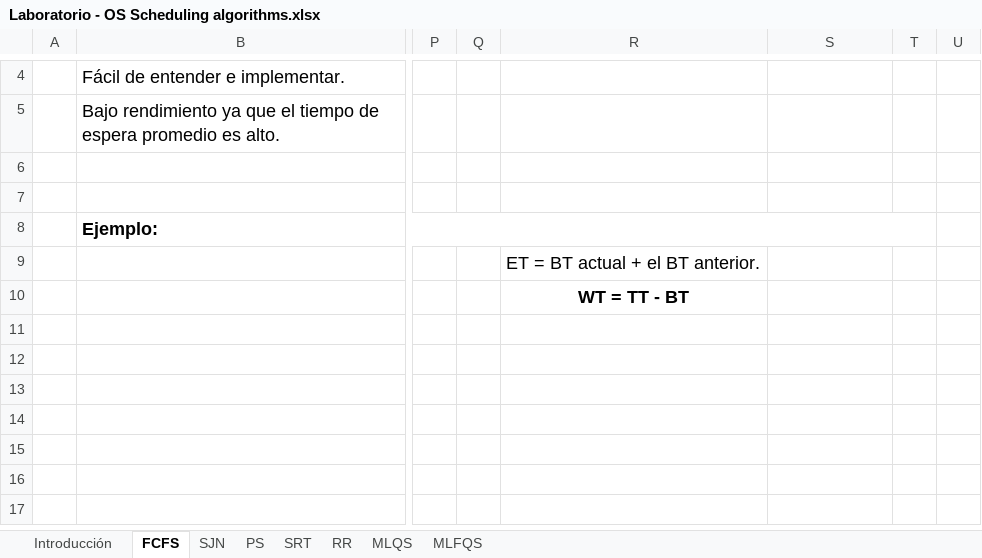
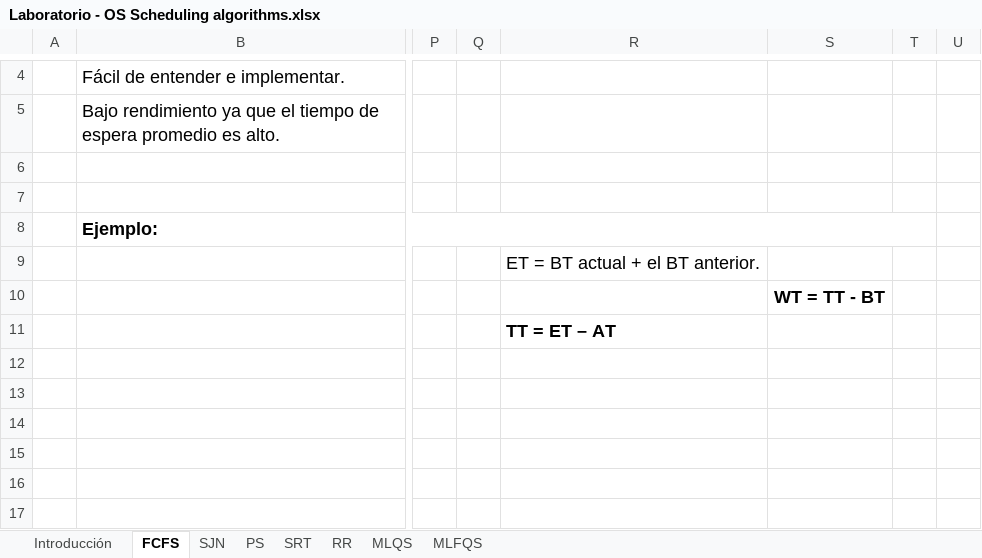
Before and after one commit to jFarnes/laboratorioscc7, an Excel workbook: Laboratorio - OS Scheduling algorithms.xlsx, sheet FCFS, drawn as a sheet; only a part is shown, gaps mark what is left out; values as stored, in another font and other column widths than the file's, no borders; the diff names each change by its address in the sheet, - before the commit and + after, or states it on an @@ line.

```diff
--- a/Laboratorio - OS Scheduling algorithms.xlsx (sheet FCFS)
+++ b/Laboratorio - OS Scheduling algorithms.xlsx (sheet FCFS)
-R10: WT = TT - BT
+R10: (empty)
-S10: (empty)
+S10: WT = TT - BT
-R11: (empty)
+R11: TT = ET – AT
```
Also changed, not shown: sheet Introducción, 2 other files.
